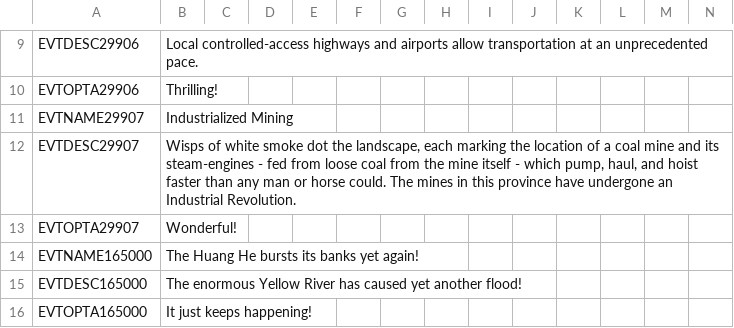
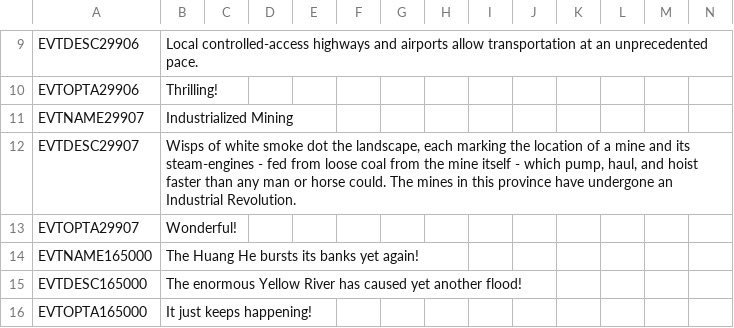
Before and after one commit to ujtcelvn/Ending_Extension_Mod, a CSV file: EEM/localisation/EEM_events.csv, drawn as a sheet; only a part is shown, gaps mark what is left out.

```diff
--- a/EEM/localisation/EEM_events.csv
+++ b/EEM/localisation/EEM_events.csv
@@ -11,3 +11,3 @@ EVTOPTA29906;Thrilling!;;;;;;;;;;;;;
 EVTNAME29907;Industrialized Mining;;;;;;;;;;;;;
-EVTDESC29907;Wisps of white smoke dot the landscape, each marking the location of a coal mine and its steam-engines - fed from loose coal from the mine itself - which pump, haul, and hoist faster than any man or horse could. The mines in this province have undergone an Industrial Revolution.;;;;;;;;;;;;;
+EVTDESC29907;Wisps of white smoke dot the landscape, each marking the location of a mine and its steam-engines - fed from loose coal from the mine itself - which pump, haul, and hoist faster than any man or horse could. The mines in this province have undergone an Industrial Revolution.;;;;;;;;;;;;;
 EVTOPTA29907;Wonderful!;;;;;;;;;;;;;
```
Also changed, not shown: 1 other file.
